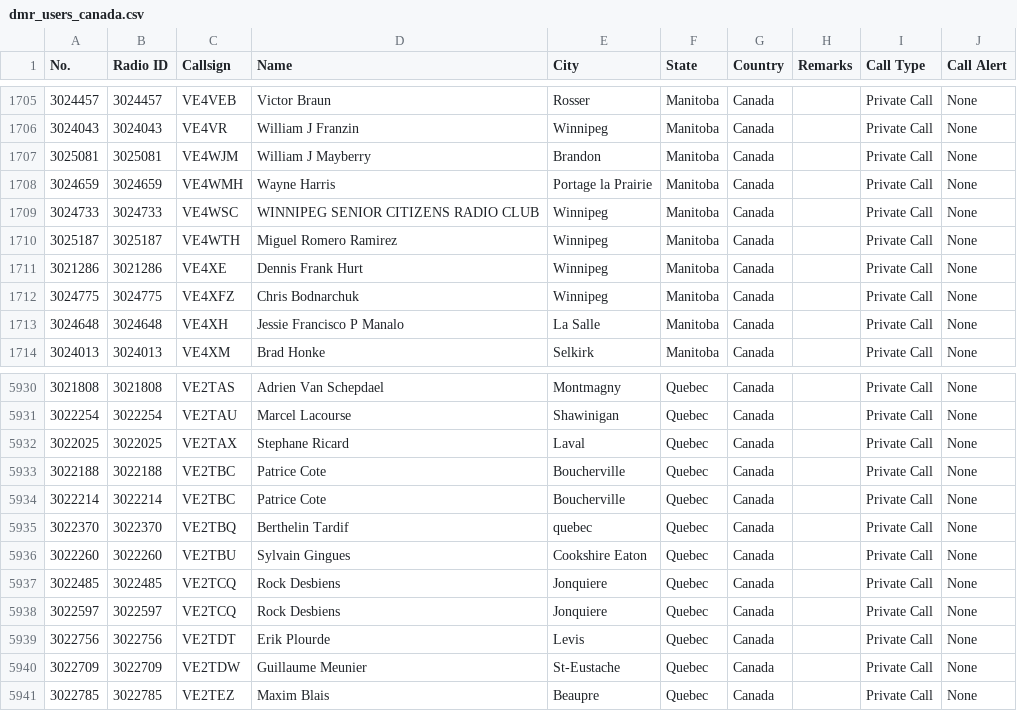
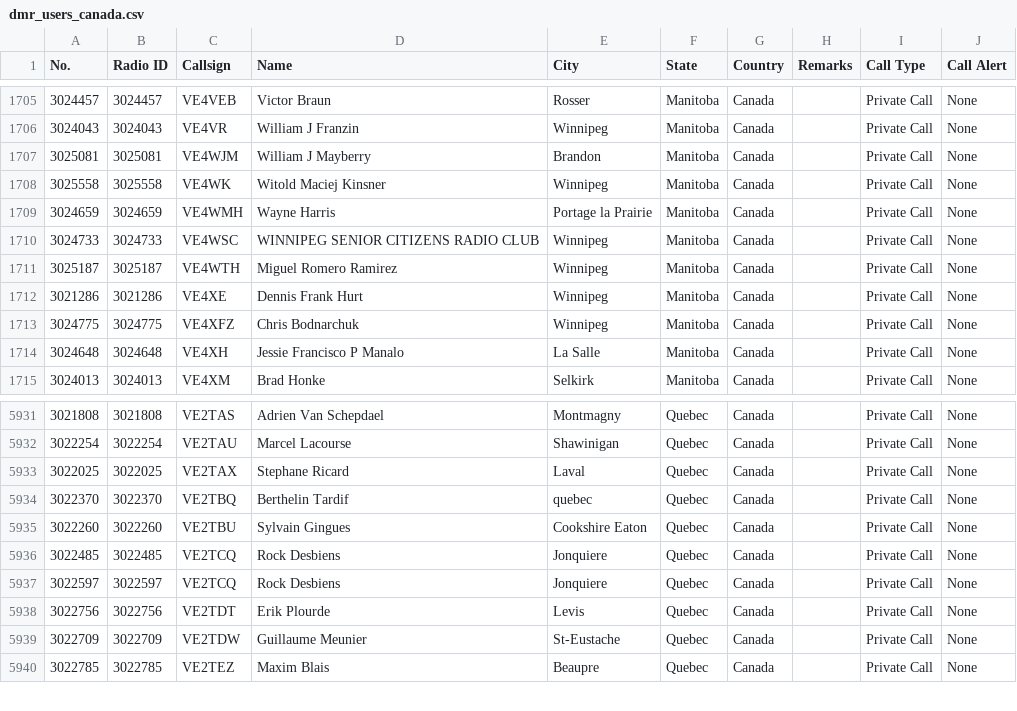
Before and after one commit to CraigHead/Anytone-DMR-Users, a CSV file: dmr_users_canada.csv, drawn as a sheet; only a part is shown, gaps mark what is left out; removed rows and columns are numbered as before the commit, all else as after; the diff names each change by its address in the sheet, - before the commit and + after, or states it on an @@ line.

Commit message:
Updated DMR User List 20240109.1

```diff
--- a/dmr_users_canada.csv
+++ b/dmr_users_canada.csv
+row 1708: 3025558 | 3025558 | VE4WK | Witold Maciej Kinsner | Winnipeg | Manitoba | Canada |  | Private Call | None
-row 5933: 3022188 | 3022188 | VE2TBC | Patrice Cote | Boucherville | Quebec | Canada |  | Private Call | None
-row 5934: 3022214 | 3022214 | VE2TBC | Patrice Cote | Boucherville | Quebec | Canada |  | Private Call | None
```
